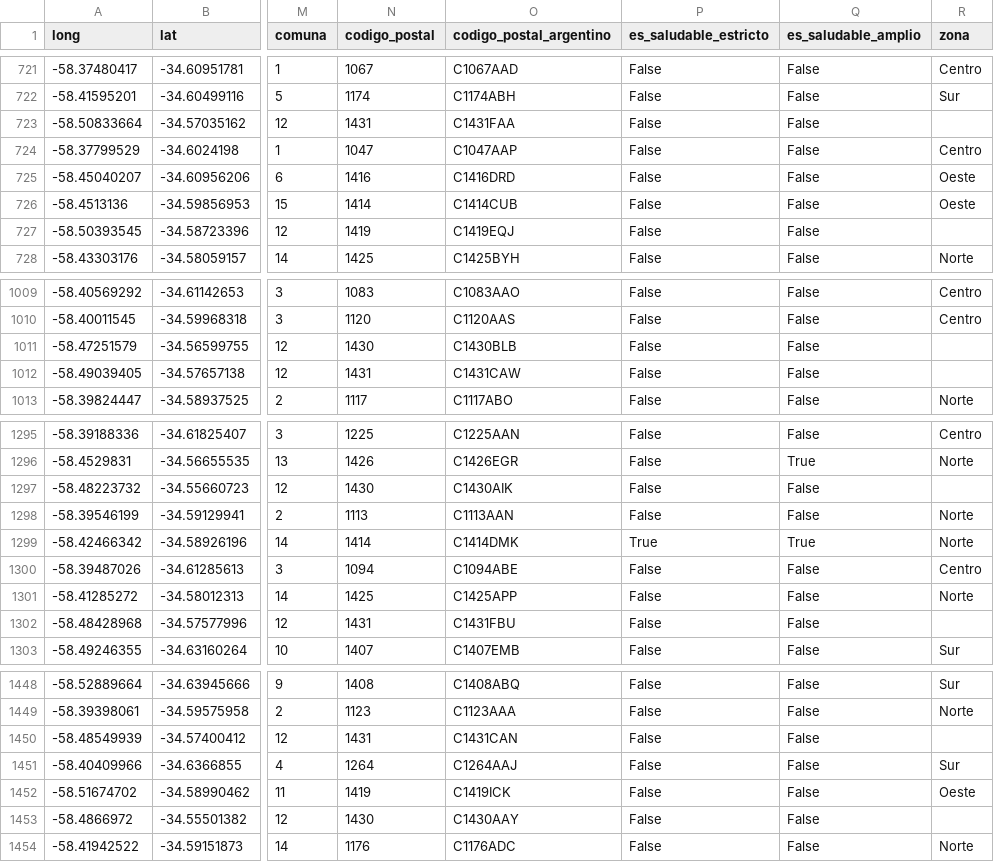
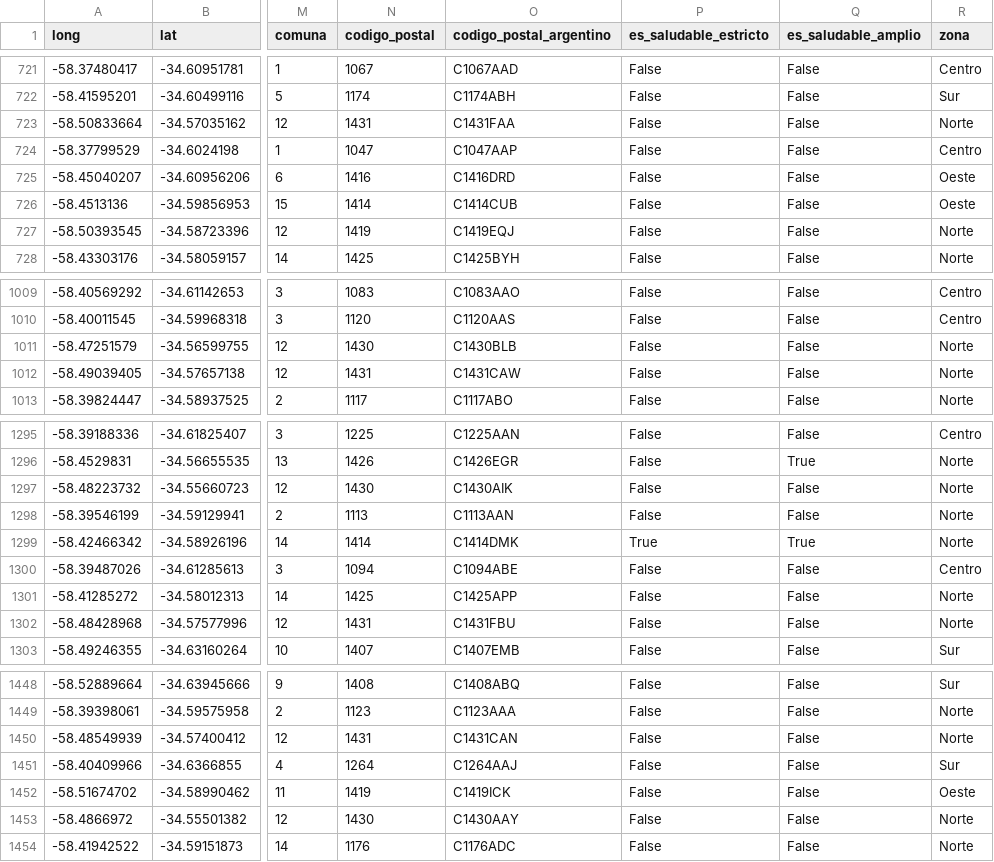
Before and after one commit to TheDonels3/Consulting-Challenge-Data-analytics, a CSV file: data/processed/establecimientos_clean.csv, drawn as a sheet; only a part is shown, gaps mark what is left out; the diff covers the shown part only; the diff names each change by its address in the sheet, - before the commit and + after, or states it on an @@ line.

Commit message:
Agrego EDA del punto 1 con siete lentes de analisis
- notebooks/02_eda_oferta.ipynb: EDA completo, ejecutado de punta a punta
- data/raw/: poblacion por barrio (Censo 2010), geometria de los 48 barrios
  y espacios verdes, todo del portal de datos abiertos del GCBA
- images/: tres graficos listos para el deck

Corrige un bug de la limpieza:
- la comuna 12 (Saavedra, Villa Urquiza, Villa Pueyrredon, Coghlan) no
  estaba en el mapa de zonas y dejaba 70 registros sin zona. Ahora va a
  Norte y el notebook de limpieza lo valida.

Lentes del EDA:
1. volumen y concentracion (top 5 barrios = 57% de los locales, HHI por zona)
2. densidad por habitante vs por superficie (proxy de poblacion flotante)
3. composicion de rubros y cocinas por zona
4. nivel de precio revelado: dos proxies internos (cocinas de ticket alto
   y ambientacion premium), correlacion 0.78 entre ambos
5. espacios verdes por habitante
6. oferta saludable por zona y por barrio con umbral de volumen
7. cruce final 2x2: 16 barrios en brecha de segmento, 8 atendidos,
   23 no concluyentes por volumen insuficiente

El dataset no tiene precios ni ingresos: el poder adquisitivo se aproxima
con composicion de la oferta y se declara como limitacion.

```diff
--- a/data/processed/establecimientos_clean.csv
+++ b/data/processed/establecimientos_clean.csv
-R723 (zona): (empty)
+R723 (zona): Norte
-R727 (zona): (empty)
+R727 (zona): Norte
-R1011:R1012 (zona): (empty)
+R1011:R1012 (zona): Norte
-R1297 (zona): (empty)
+R1297 (zona): Norte
-R1302 (zona): (empty)
+R1302 (zona): Norte
-R1450 (zona): (empty)
+R1450 (zona): Norte
-R1453 (zona): (empty)
+R1453 (zona): Norte
```
Also changed, not shown: 62 edited cells elsewhere in this file, 8 other files.
